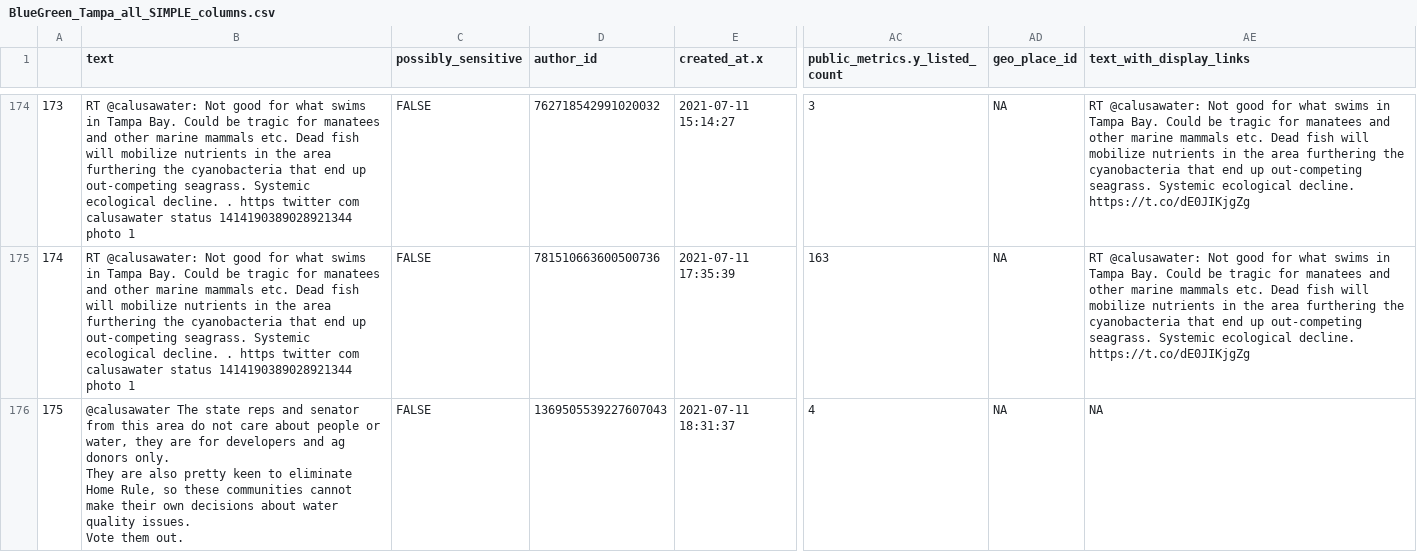
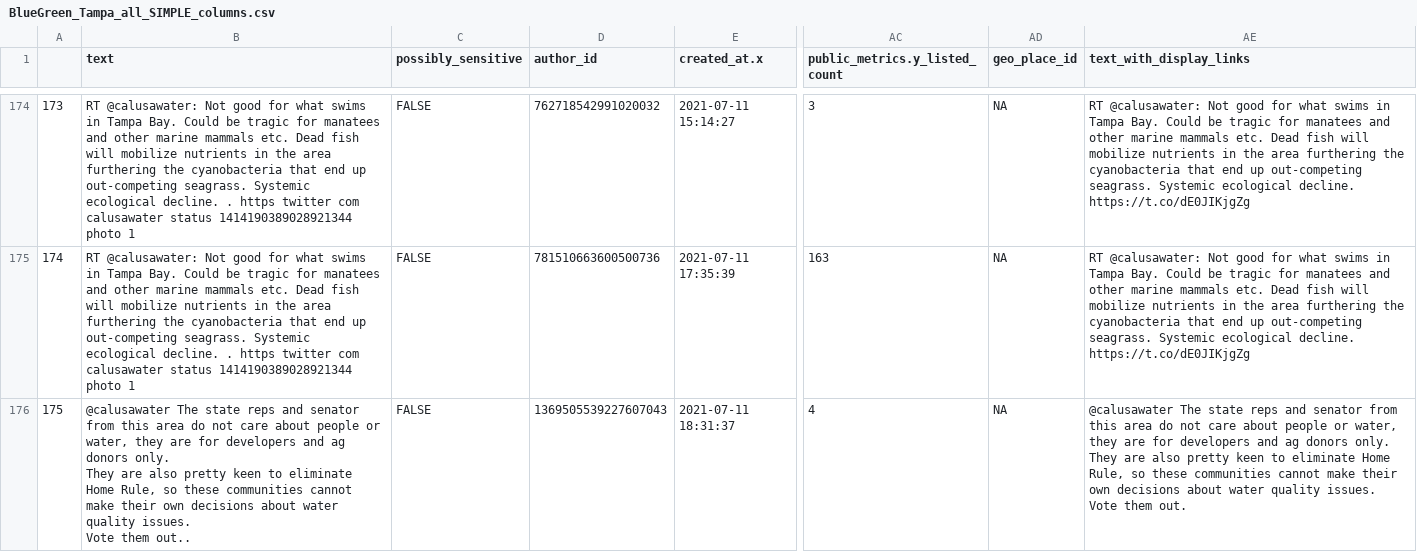
Before and after one commit to UsDAnDreS/EnvironmentalTwitter, a CSV file: Data/BlueGreen_Tampa_all_SIMPLE_columns.csv, drawn as a sheet; only a part is shown, gaps mark what is left out; ↵ is a line break in a cell; the diff covers the shown part only; the diff names each change by its address in the sheet, - before the commit and + after, or states it on an @@ line.

```diff
--- a/Data/BlueGreen_Tampa_all_SIMPLE_columns.csv
+++ b/Data/BlueGreen_Tampa_all_SIMPLE_columns.csv
-B176 (text): …Vote them out.
+B176 (text): …Vote them out..
-AE176 (text_with_display_links): NA
+AE176 (text_with_display_links): @calusawater The state reps and senator from this area do not care about people or water, they are for developers and ag donors only. ↵ They are also pretty keen to eliminate Home Rule, so these communities cannot make their own decisions about water quality issues. ↵ Vote them out.
```
Also changed, not shown: 42 edited cells elsewhere in this file, Data/Geotag_IndustrialSpill_Tampa_all_SIMPLE_columns.csv, Data/IndustrialSpill_Pinellas.StPete_all_SIMPLE_columns.csv, 57 other files.
